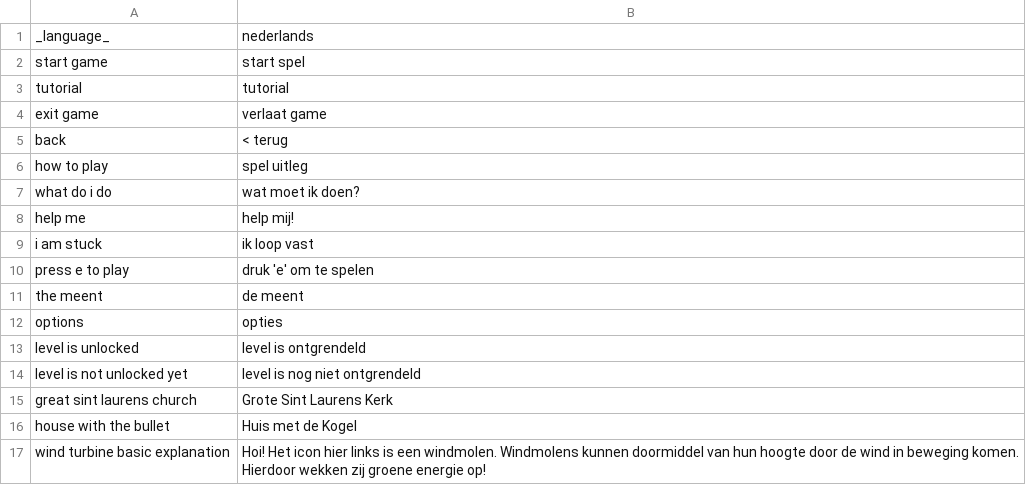
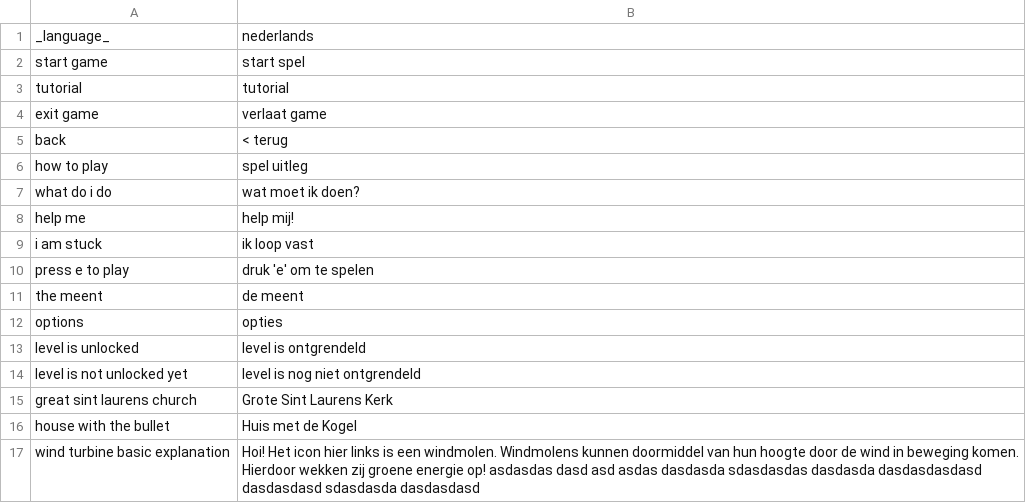
Before and after one commit to roycruiming/greenifyAlkmaar, a CSV file: Basic movement/Assets/Resources/TranslationFiles/Languages/nederlands.csv, drawn as a sheet.

```diff
--- a/Basic movement/Assets/Resources/TranslationFiles/Languages/nederlands.csv
+++ b/Basic movement/Assets/Resources/TranslationFiles/Languages/nederlands.csv
@@ -16,2 +16,2 @@ great sint laurens church,Grote Sint Laurens Kerk
 house with the bullet,Huis met de Kogel
-wind turbine basic explanation,Hoi! Het icon hier links is een windmolen. Windmolens kunnen doormiddel van hun hoogte door de wind in beweging komen. Hierdoor wekken zij groene energie op!
+wind turbine basic explanation,Hoi! Het icon hier links is een windmolen. Windmolens kunnen doormiddel van hun hoogte door de wind in beweging komen. Hierdoor wekken zij groene energie op!  asdasdas dasd asd asdas dasdasda sdasdasdas dasdasda dasdasdasdasd dasdasdasd sdasdasda dasdasdasd
```
Also changed, not shown: 6 other files.
